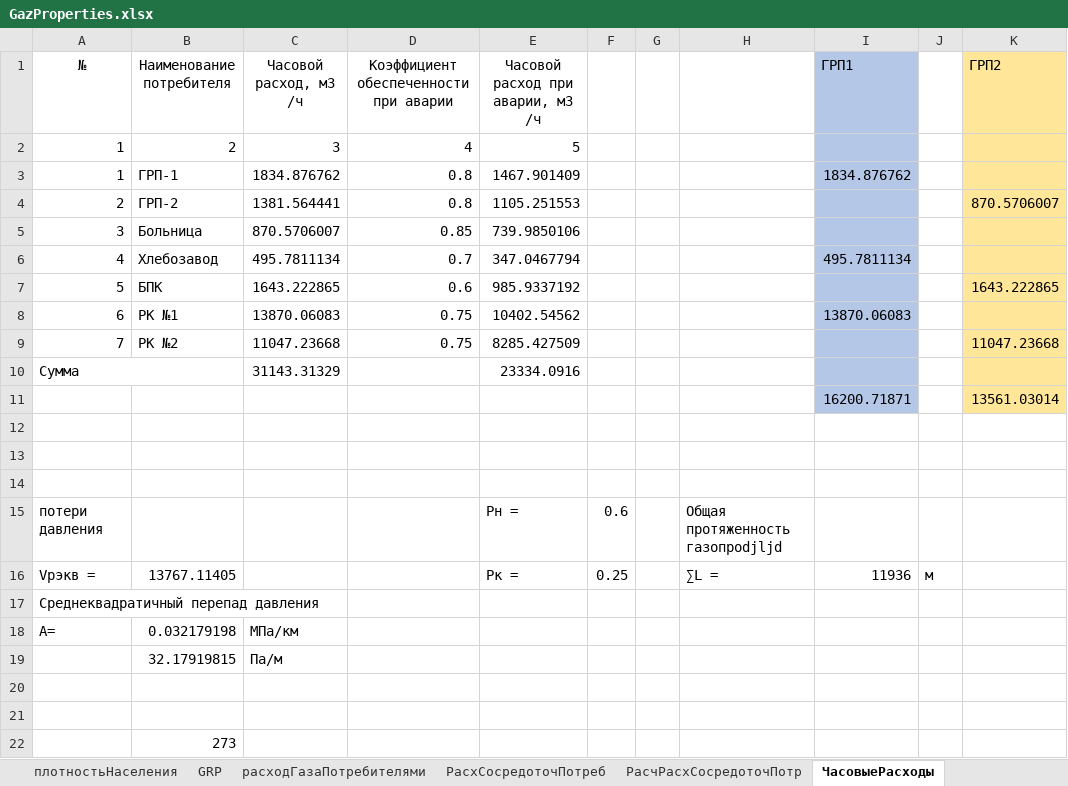
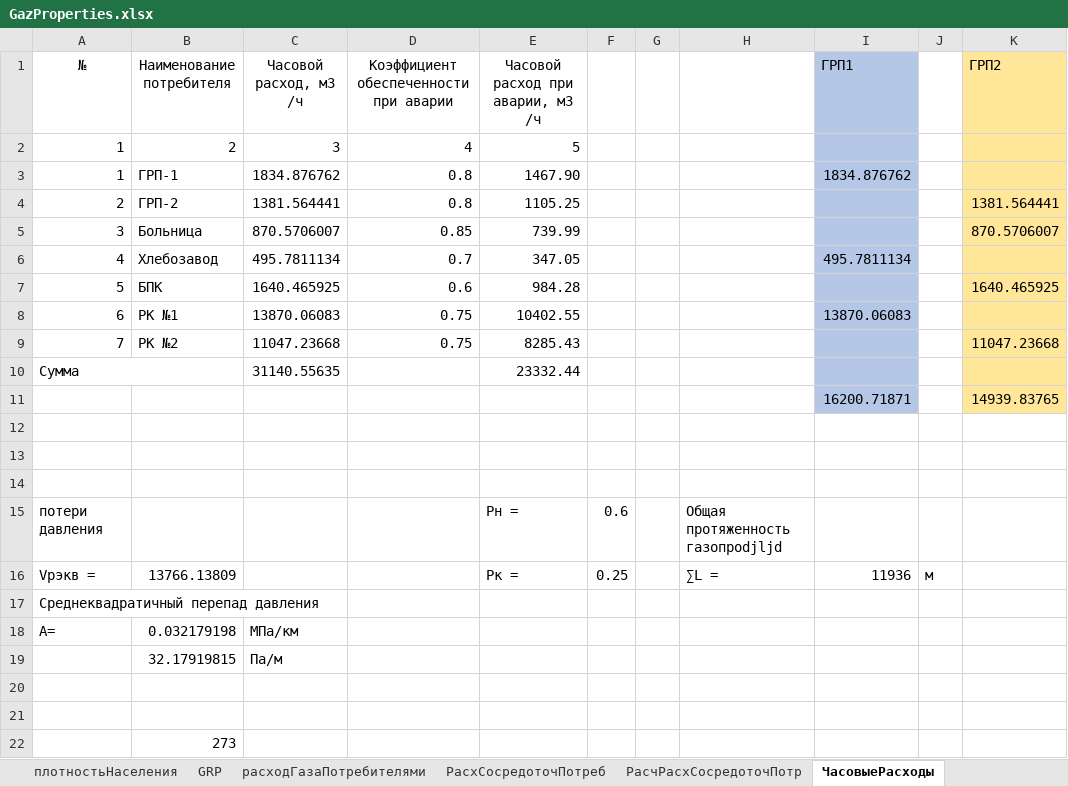
Before and after one commit to vetrogon-sys/ASK_Diplom, an Excel workbook: documentation/calculation/GazProperties.xlsx, sheet ЧасовыеРасходы, drawn as a sheet; values as stored, in another font and other column widths than the file's, no borders; the diff names each change by its address in the sheet, - before the commit and + after, or states it on an @@ line.

```diff
--- a/documentation/calculation/GazProperties.xlsx (sheet ЧасовыеРасходы)
+++ b/documentation/calculation/GazProperties.xlsx (sheet ЧасовыеРасходы)
-E3 (Часовой расход при аварии, м3 /ч): 1467.901409
+E3 (Часовой расход при аварии, м3 /ч): 1467.90
-E4 (Часовой расход при аварии, м3 /ч): 1105.251553
+E4 (Часовой расход при аварии, м3 /ч): 1105.25
-K4 (ГРП2): 870.5706007
+K4 (ГРП2): 1381.564441
-E5 (Часовой расход при аварии, м3 /ч): 739.9850106
+E5 (Часовой расход при аварии, м3 /ч): 739.99
-K5 (ГРП2): (empty)
+K5 (ГРП2): 870.5706007
-E6 (Часовой расход при аварии, м3 /ч): 347.0467794
+E6 (Часовой расход при аварии, м3 /ч): 347.05
-C7 (Часовой расход, м3 /ч): 1643.222865
+C7 (Часовой расход, м3 /ч): 1640.465925
-E7 (Часовой расход при аварии, м3 /ч): 985.9337192
+E7 (Часовой расход при аварии, м3 /ч): 984.28
-K7 (ГРП2): 1643.222865
+K7 (ГРП2): 1640.465925
-E8 (Часовой расход при аварии, м3 /ч): 10402.54562
+E8 (Часовой расход при аварии, м3 /ч): 10402.55
-E9 (Часовой расход при аварии, м3 /ч): 8285.427509
+E9 (Часовой расход при аварии, м3 /ч): 8285.43
-C10 (Часовой расход, м3 /ч): 31143.31329
+C10 (Часовой расход, м3 /ч): 31140.55635
-E10 (Часовой расход при аварии, м3 /ч): 23334.0916
+E10 (Часовой расход при аварии, м3 /ч): 23332.44
-K11 (ГРП2): 13561.03014
+K11 (ГРП2): 14939.83765
-B16 (Наименование потребителя): 13767.11405
+B16 (Наименование потребителя): 13766.13809
```
Also changed, not shown: sheet гидрРасчвнутр, sheet КольцевойРасчет, sheet гидрРасчКварт, sheet РасхСосредоточПотреб, sheet РасчРасхСосредоточПотр, sheet расходГазаПотребителями, 3 other files.
